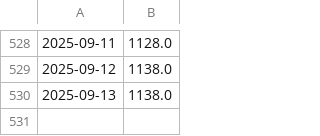
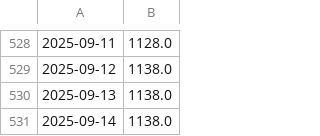
Before and after one commit to charlesmerritt/charlesmerritt, a CSV file: assets/chess-elo.csv, drawn as a sheet; only a part is shown, gaps mark what is left out; the diff names each change by its address in the sheet, - before the commit and + after, or states it on an @@ line.

```diff
--- a/assets/chess-elo.csv
+++ b/assets/chess-elo.csv
+row 531: 2025-09-14 | 1138.0
```
Also changed, not shown: 1 other file.
